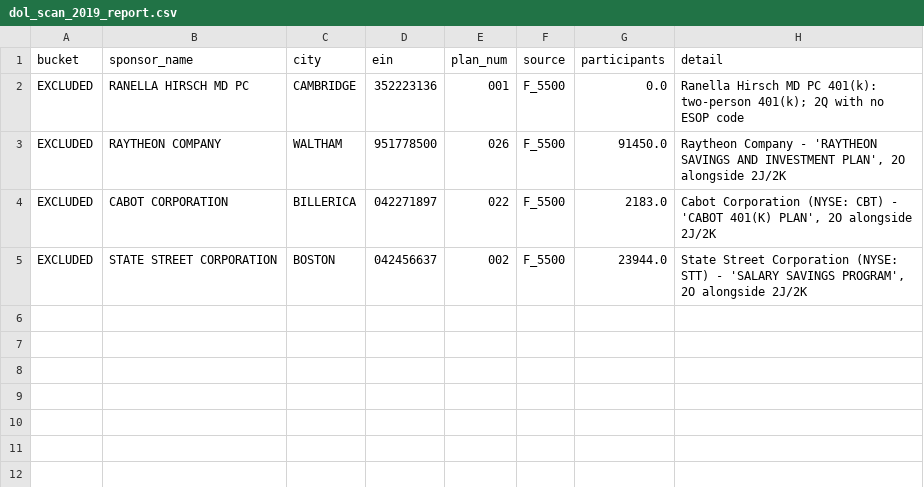
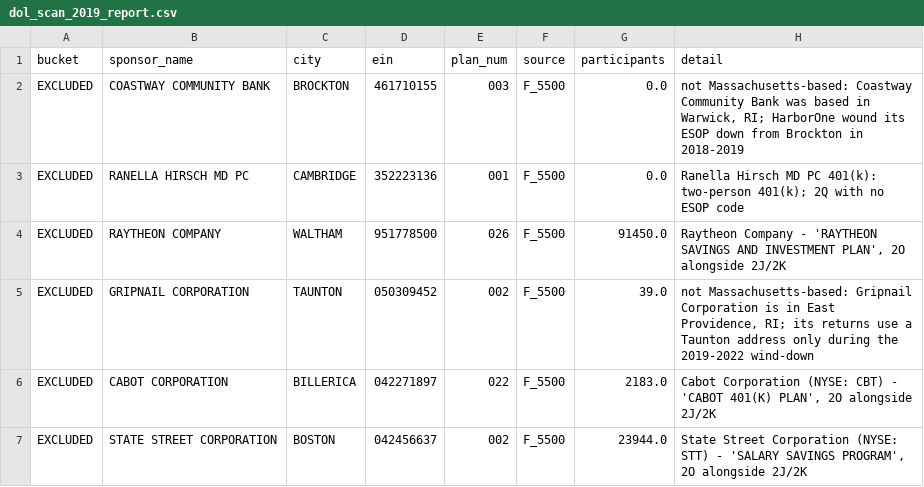
Before and after one commit to jromanul/MAesopdashboard, a CSV file: dol_scan_2019_report.csv, drawn as a sheet.

```diff
--- a/dol_scan_2019_report.csv
+++ b/dol_scan_2019_report.csv
@@ -1,4 +1,6 @@
 bucket,sponsor_name,city,ein,plan_num,source,participants,detail
+EXCLUDED,COASTWAY COMMUNITY BANK,BROCKTON,461710155,003,F_5500,0.0,"not Massachusetts-based: Coastway Community Bank was based in Warwick, RI; HarborOne wound its ESOP down from Brockton in 2018-2019"
 EXCLUDED,RANELLA HIRSCH MD PC,CAMBRIDGE,352223136,001,F_5500,0.0,Ranella Hirsch MD PC 401(k): two-person 401(k); 2Q with no ESOP code
 EXCLUDED,RAYTHEON COMPANY,WALTHAM,951778500,026,F_5500,91450.0,"Raytheon Company - 'RAYTHEON SAVINGS AND INVESTMENT PLAN', 2O alongside 2J/2K"
+EXCLUDED,GRIPNAIL CORPORATION,TAUNTON,050309452,002,F_5500,39.0,"not Massachusetts-based: Gripnail Corporation is in East Providence, RI; its returns use a Taunton address only during the 2019-2022 wind-down"
 EXCLUDED,CABOT CORPORATION,BILLERICA,042271897,022,F_5500,2183.0,"Cabot Corporation (NYSE: CBT) - 'CABOT 401(K) PLAN', 2O alongside 2J/2K"
```
Also changed, not shown: dol_scan_2021_report.csv, dol_scan_2022_report.csv, 6 other files.
